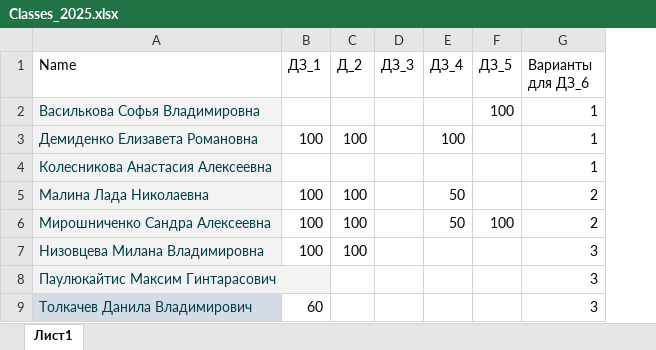
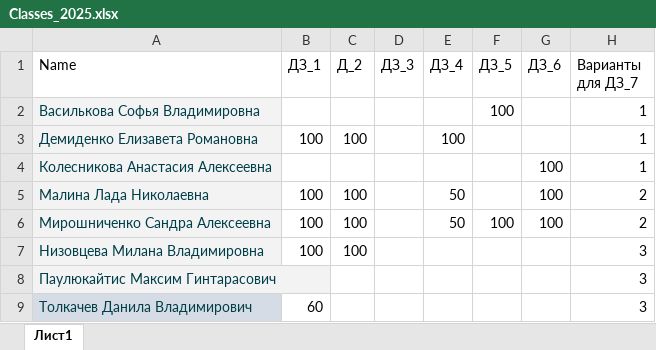
Before and after one commit to polydora/Mat_Met_Psychology, an Excel workbook: data/Classes_2025.xlsx, sheet Лист1, drawn as a sheet; values as stored, in another font and other column widths than the file's, no borders; charts and pictures not drawn; addresses are those after the commit; the diff names each change by its address in the sheet, - before the commit and + after, or states it on an @@ line.

```diff
--- a/data/Classes_2025.xlsx (sheet Лист1)
+++ b/data/Classes_2025.xlsx (sheet Лист1)
+column G (ДЗ_6), rows 4-6: all 100
-H1: Варианты для ДЗ_6
+H1: Варианты для ДЗ_7
```
Also changed, not shown: charts or pictures, 7 other files.
